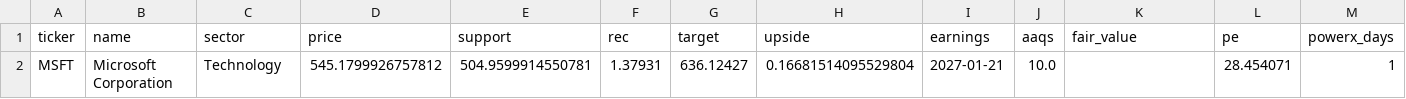
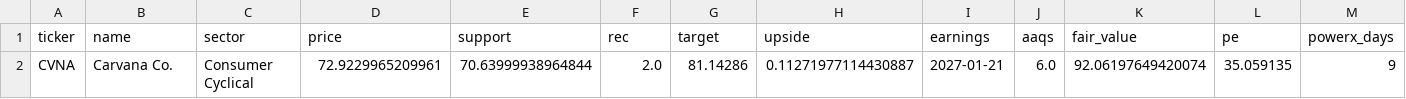
Before and after one commit to tradebox94/wheel-screener, a CSV file: docs/treffer.csv, drawn as a sheet; only a part is shown; removed rows and columns are numbered as before the commit, all else as after; rows hold the shown columns only; the diff names each change by its address in the sheet, - before the commit and + after, or states it on an @@ line.

```diff
--- a/docs/treffer.csv
+++ b/docs/treffer.csv
-row 2: MSFT | Microsoft Corporation | Technology | 545.1799926757812 | 504.9599914550781 | 1.37931 | 636.12427 | 0.16681514095529804 | 2027-01-21 | 10.0 |  | 28.454071 | 1
+row 2: CVNA | Carvana Co. | Consumer Cyclical | 72.9229965209961 | 70.63999938964844 | 2.0 | 81.14286 | 0.11271977114430887 | 2027-01-21 | 6.0 | 92.06197649420074 | 35.059135 | 9
```
Also changed, not shown: 1 other file.
